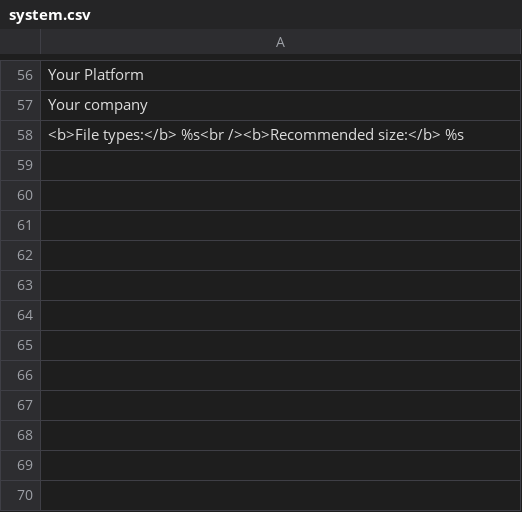
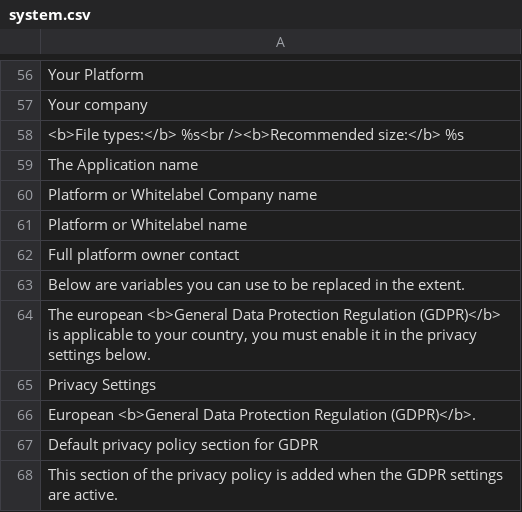
Before and after one commit to Xtraball/Siberian, a CSV file: siberian/languages/default/system.csv, drawn as a sheet; only a part is shown, gaps mark what is left out; the diff names each change by its address in the sheet, - before the commit and + after, or states it on an @@ line.

```diff
--- a/siberian/languages/default/system.csv
+++ b/siberian/languages/default/system.csv
+row 59: The Application name
+row 60: Platform or Whitelabel Company name
+row 61: Platform or Whitelabel name
+row 62: Full platform owner contact
+row 63: Below are variables you can use to be replaced in the extent.
+row 64: The european <b>General Data Protection Regulation (GDPR)</b> is applicable to your country, you must enable it in the privacy settings below.
+row 65: Privacy Settings
+row 66: European <b>General Data Protection Regulation (GDPR)</b>.
+row 67: Default privacy policy section for GDPR
+row 68: This section of the privacy policy is added when the GDPR settings are active.
```
Also changed, not shown: 2 other files.
